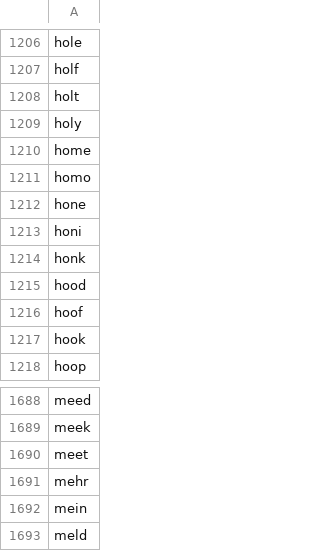
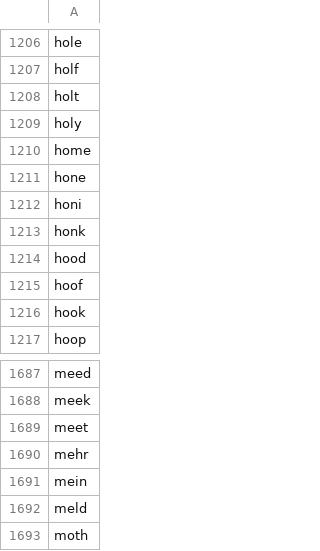
Before and after one commit to Crossfit202/WordUnscrambler, a CSV file: lists/length_4.csv, drawn as a sheet; only a part is shown, gaps mark what is left out; removed rows and columns are numbered as before the commit, all else as after; the diff names each change by its address in the sheet, - before the commit and + after, or states it on an @@ line.

```diff
--- a/lists/length_4.csv
+++ b/lists/length_4.csv
-row 1211: homo
+row 1693: moth
```
Also changed, not shown: 1 other file.
